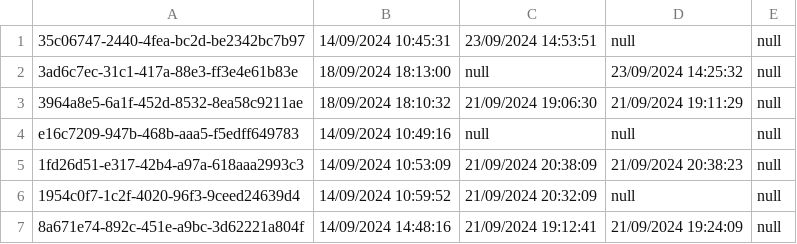
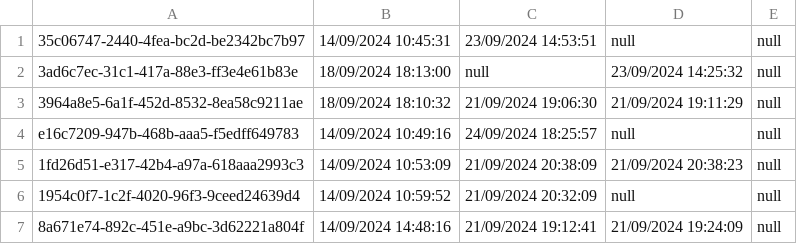
Before and after one commit to thg1rb/my-appeal, a CSV file: data/modify-date.csv, drawn as a sheet.

```diff
--- a/data/modify-date.csv
+++ b/data/modify-date.csv
@@ -3,3 +3,3 @@
 3964a8e5-6a1f-452d-8532-8ea58c9211ae,18/09/2024 18:10:32,21/09/2024 19:06:30,21/09/2024 19:11:29,null
-e16c7209-947b-468b-aaa5-f5edff649783,14/09/2024 10:49:16,null,null,null
+e16c7209-947b-468b-aaa5-f5edff649783,14/09/2024 10:49:16,24/09/2024 18:25:57,null,null
 1fd26d51-e317-42b4-a97a-618aaa2993c3,14/09/2024 10:53:09,21/09/2024 20:38:09,21/09/2024 20:38:23,null
```
Also changed, not shown: data/appeal-list.csv, data/users/advisor.csv, 1 other file.
